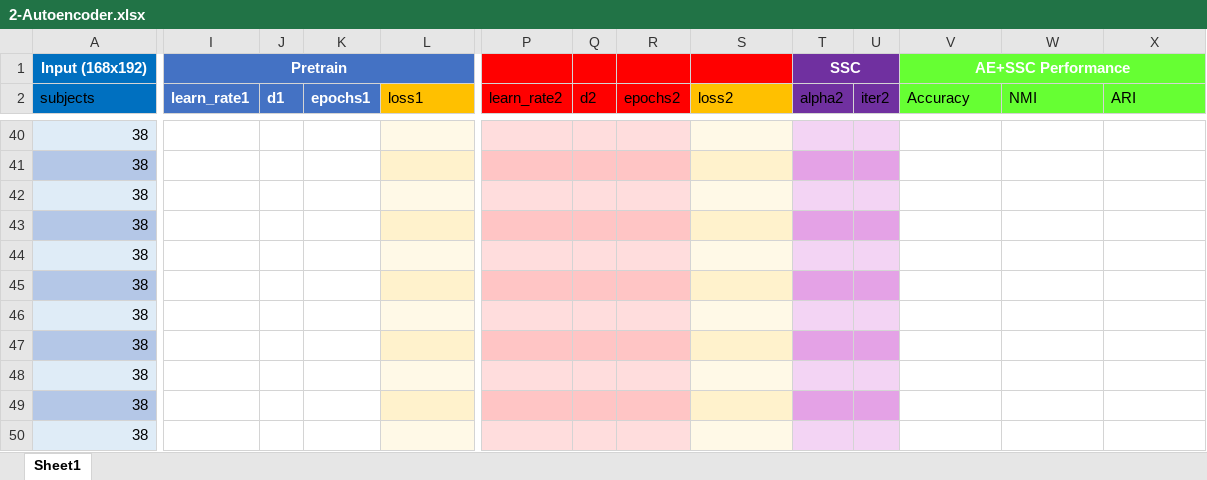
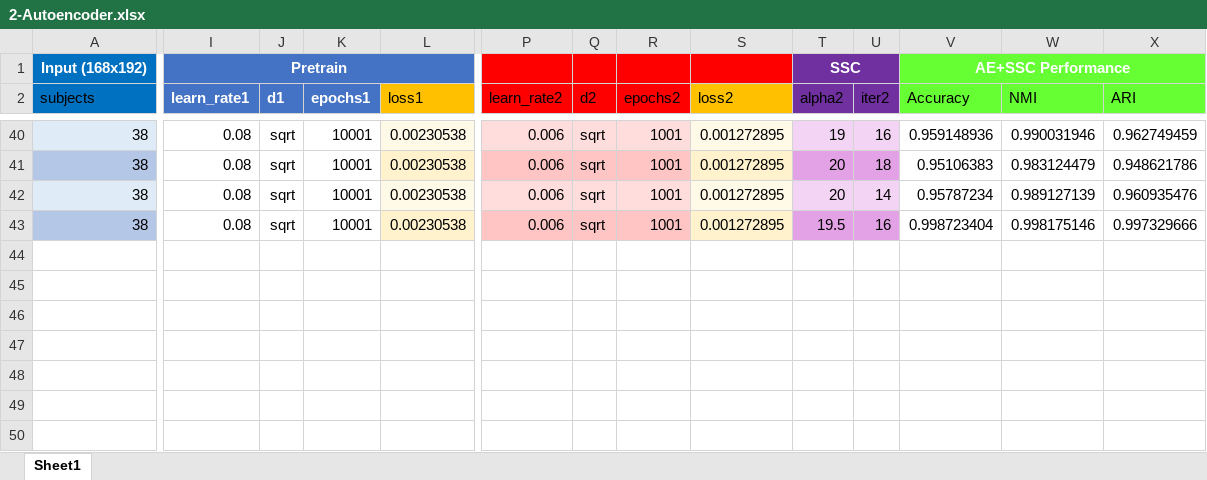
Before and after one commit to zheng-alice/Deep-Subspace-Clustering, an Excel workbook: 2-Autoencoder.xlsx, sheet Sheet1, drawn as a sheet; only a part is shown, gaps mark what is left out; values as stored, in another font and other column widths than the file's, no borders; conditional formats and table styles not drawn; rows hold the shown columns only; the diff covers the shown part only; the diff names each change by its address in the sheet, - before the commit and + after, or states it on an @@ line.

```diff
--- a/2-Autoencoder.xlsx (sheet Sheet1)
+++ b/2-Autoencoder.xlsx (sheet Sheet1)
-I40:I43 (learn_rate1): (empty)
+I40:I43 (learn_rate1): 0.08
-J40:J43 (d1): (empty)
+J40:J43 (d1): sqrt
-K40:K43 (epochs1): (empty)
+K40:K43 (epochs1): 10001
-L40:L43 (loss1): (empty)
+L40:L43 (loss1): 0.00230538
-P40:P43 (learn_rate2): (empty)
+P40:P43 (learn_rate2): 0.006
-Q40:Q43 (d2): (empty)
+Q40:Q43 (d2): sqrt
-R40:R43 (epochs2): (empty)
+R40:R43 (epochs2): 1001
-S40:S43 (loss2): (empty)
+S40:S43 (loss2): 0.001272895
-T40 (alpha2): (empty)
+T40 (alpha2): 19
-U40 (iter2): (empty)
+U40 (iter2): 16
-V40 (Accuracy): (empty)
+V40 (Accuracy): 0.959148936
-W40 (NMI): (empty)
+W40 (NMI): 0.990031946
-X40 (ARI): (empty)
+X40 (ARI): 0.962749459
-T41:T42 (alpha2): (empty)
+T41:T42 (alpha2): 20
-U41 (iter2): (empty)
+U41 (iter2): 18
-V41 (Accuracy): (empty)
+V41 (Accuracy): 0.95106383
-W41 (NMI): (empty)
+W41 (NMI): 0.983124479
-X41 (ARI): (empty)
+X41 (ARI): 0.948621786
-U42 (iter2): (empty)
+U42 (iter2): 14
-V42 (Accuracy): (empty)
+V42 (Accuracy): 0.95787234
-W42 (NMI): (empty)
+W42 (NMI): 0.989127139
-X42 (ARI): (empty)
+X42 (ARI): 0.960935476
-T43 (alpha2): (empty)
+T43 (alpha2): 19.5
-U43 (iter2): (empty)
+U43 (iter2): 16
-V43 (Accuracy): (empty)
+V43 (Accuracy): 0.998723404
-W43 (NMI): (empty)
+W43 (NMI): 0.998175146
-X43 (ARI): (empty)
+X43 (ARI): 0.997329666
-row 44: 38
-row 45: 38
-row 46: 38
-row 47: 38
-row 48: 38
-row 49: 38
-row 50: 38
```
Also changed, not shown: 49 edited cells elsewhere in this sheet, 6 other files.
